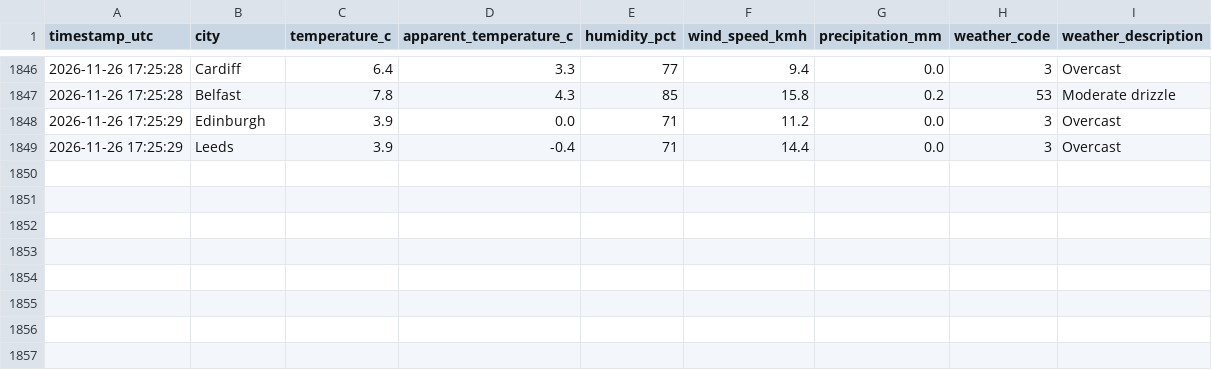
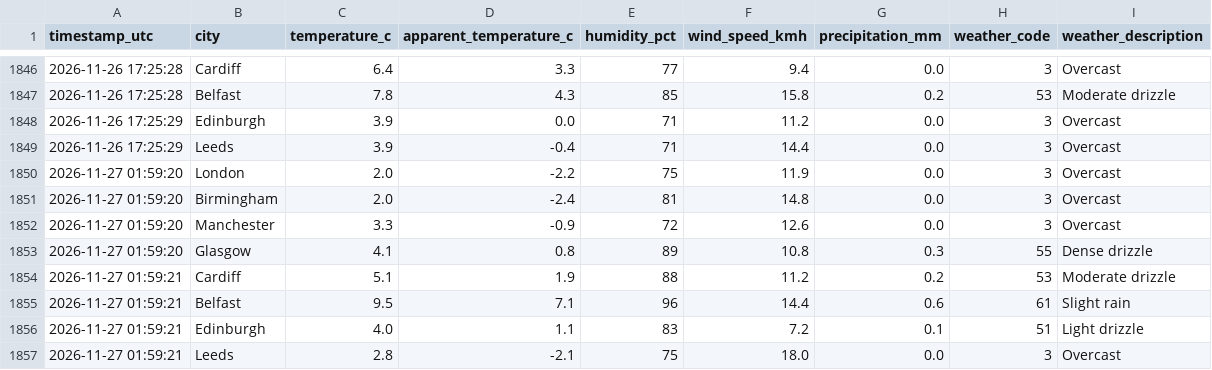
Before and after one commit to Patthur/UK-Weather-Pipeline, a CSV file: data/weather_history.csv, drawn as a sheet; only a part is shown, gaps mark what is left out.

```diff
--- a/data/weather_history.csv
+++ b/data/weather_history.csv
@@ -1849 +1849,9 @@ timestamp_utc,city,temperature_c,apparent_temperature_c,humidity_pct,wind_speed_
 2026-11-26 17:25:29,Leeds,3.9,-0.4,71,14.4,0.0,3,Overcast
+2026-11-27 01:59:20,London,2.0,-2.2,75,11.9,0.0,3,Overcast
+2026-11-27 01:59:20,Birmingham,2.0,-2.4,81,14.8,0.0,3,Overcast
+2026-11-27 01:59:20,Manchester,3.3,-0.9,72,12.6,0.0,3,Overcast
+2026-11-27 01:59:20,Glasgow,4.1,0.8,89,10.8,0.3,55,Dense drizzle
+2026-11-27 01:59:21,Cardiff,5.1,1.9,88,11.2,0.2,53,Moderate drizzle
+2026-11-27 01:59:21,Belfast,9.5,7.1,96,14.4,0.6,61,Slight rain
+2026-11-27 01:59:21,Edinburgh,4.0,1.1,83,7.2,0.1,51,Light drizzle
+2026-11-27 01:59:21,Leeds,2.8,-2.1,75,18.0,0.0,3,Overcast
```
Also changed, not shown: data/city_averages.csv, data/latest_snapshot.csv, 1 other file.
